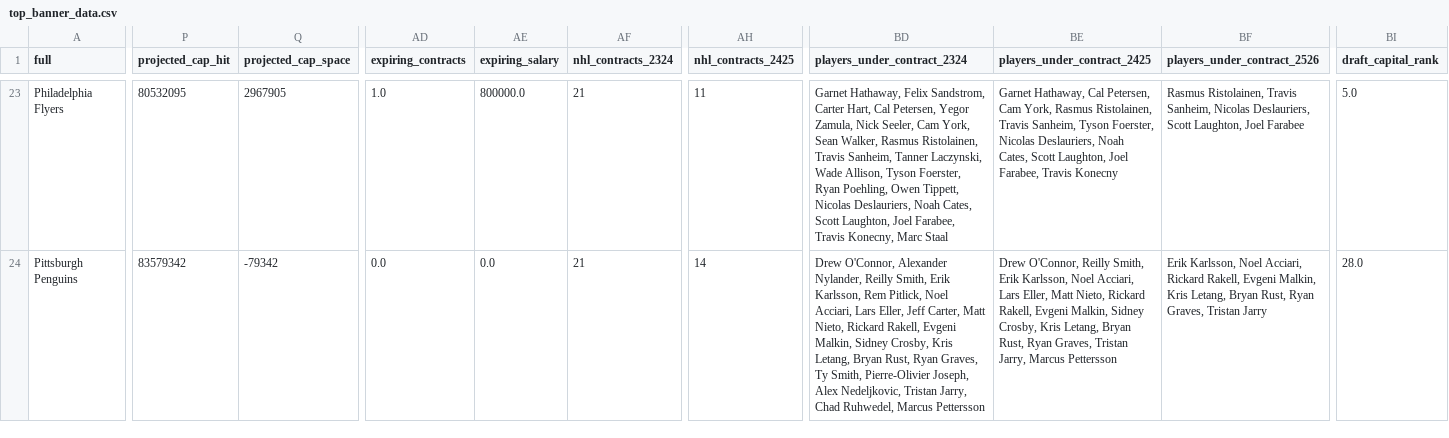
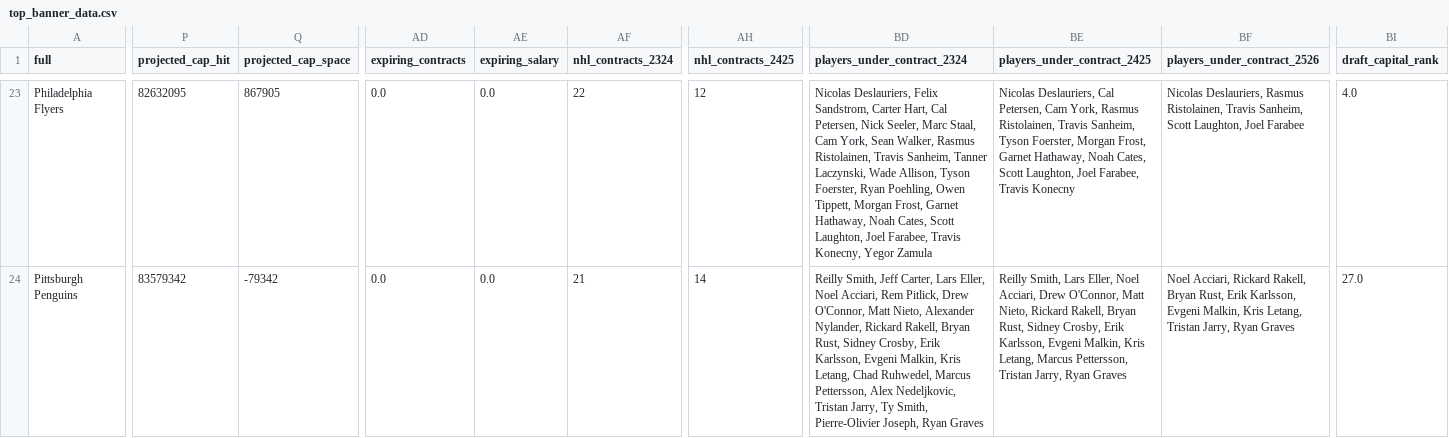
Before and after one commit to cassario/matchupData, a CSV file: top_banner_data.csv, drawn as a sheet; only a part is shown, gaps mark what is left out; the diff covers the shown part only; the diff names each change by its address in the sheet, - before the commit and + after, or states it on an @@ line.

```diff
--- a/top_banner_data.csv
+++ b/top_banner_data.csv
-P23 (projected_cap_hit): 80532095
+P23 (projected_cap_hit): 82632095
-Q23 (projected_cap_space): 2967905
+Q23 (projected_cap_space): 867905
-AD23 (expiring_contracts): 1.0
+AD23 (expiring_contracts): 0.0
-AE23 (expiring_salary): 800000.0
+AE23 (expiring_salary): 0.0
-AF23 (nhl_contracts_2324): 21
+AF23 (nhl_contracts_2324): 22
-AH23 (nhl_contracts_2425): 11
+AH23 (nhl_contracts_2425): 12
-BD23 (players_under_contract_2324): Garnet Hathaway, Felix Sandstrom, Carter Hart, Cal Petersen, Yegor Zamula, Nick Seeler, Cam York, Sean Walker, Rasmus Ristolainen, Travis Sanheim, Tanner Laczynski, Wade Allison, Tyson Foerster, Ryan Poehling, Owen Tippett, Nicolas Deslauriers, Noah Cates, Scott Laughton, Joel Farabee, Travis Konecny, Marc Staal
+BD23 (players_under_contract_2324): Nicolas Deslauriers, Felix Sandstrom, Carter Hart, Cal Petersen, Nick Seeler, Marc Staal, Cam York, Sean Walker, Rasmus Ristolainen, Travis Sanheim, Tanner Laczynski, Wade Allison, Tyson Foerster, Ryan Poehling, Owen Tippett, Morgan Frost, Garnet Hathaway, Noah Cates, Scott Laughton, Joel Farabee, Travis Konecny, Yegor Zamula
-BE23 (players_under_contract_2425): Garnet Hathaway, Cal Petersen, Cam York, Rasmus Ristolainen, Travis Sanheim, Tyson Foerster, Nicolas Deslauriers, Noah Cates,…
+BE23 (players_under_contract_2425): Nicolas Deslauriers, Cal Petersen, Cam York, Rasmus Ristolainen, Travis Sanheim, Tyson Foerster, Morgan Frost, Garnet Hathaway, Noah Cates,…
-BF23 (players_under_contract_2526): Rasmus Ristolainen, Travis Sanheim, Nicolas Deslauriers, Scott Laughton,…
+BF23 (players_under_contract_2526): Nicolas Deslauriers, Rasmus Ristolainen, Travis Sanheim, Scott Laughton,…
-BI23 (draft_capital_rank): 5.0
+BI23 (draft_capital_rank): 4.0
-BD24 (players_under_contract_2324): Drew O'Connor, Alexander Nylander, Reilly Smith, Erik Karlsson, Rem Pitlick, Noel Acciari, Lars Eller, Jeff Carter, Matt Nieto, Rickard Rakell, Evgeni Malkin, Sidney Crosby, Kris Letang, Bryan Rust, Ryan Graves, Ty Smith, Pierre-Olivier Joseph, Alex Nedeljkovic, Tristan Jarry, Chad Ruhwedel, Marcus Pettersson
+BD24 (players_under_contract_2324): Reilly Smith, Jeff Carter, Lars Eller, Noel Acciari, Rem Pitlick, Drew O'Connor, Matt Nieto, Alexander Nylander, Rickard Rakell, Bryan Rust, Sidney Crosby, Erik Karlsson, Evgeni Malkin, Kris Letang, Chad Ruhwedel, Marcus Pettersson, Alex Nedeljkovic, Tristan Jarry, Ty Smith, Pierre-Olivier Joseph, Ryan Graves
-BE24 (players_under_contract_2425): Drew O'Connor, Reilly Smith, Erik Karlsson, Noel Acciari, Lars Eller, Matt Nieto, Rickard Rakell, Evgeni Malkin, Sidney Crosby, Kris Letang, Bryan Rust, Ryan Graves, Tristan Jarry, Marcus Pettersson
+BE24 (players_under_contract_2425): Reilly Smith, Lars Eller, Noel Acciari, Drew O'Connor, Matt Nieto, Rickard Rakell, Bryan Rust, Sidney Crosby, Erik Karlsson, Evgeni Malkin, Kris Letang, Marcus Pettersson, Tristan Jarry, Ryan Graves
-BF24 (players_under_contract_2526): Erik Karlsson, Noel Acciari, Rickard Rakell, Evgeni Malkin, Kris Letang, Bryan Rust, Ryan Graves, Tristan Jarry
+BF24 (players_under_contract_2526): Noel Acciari, Rickard Rakell, Bryan Rust, Erik Karlsson, Evgeni Malkin, Kris Letang, Tristan Jarry, Ryan Graves
-BI24 (draft_capital_rank): 28.0
+BI24 (draft_capital_rank): 27.0
```
Also changed, not shown: 125 edited cells elsewhere in this file.
